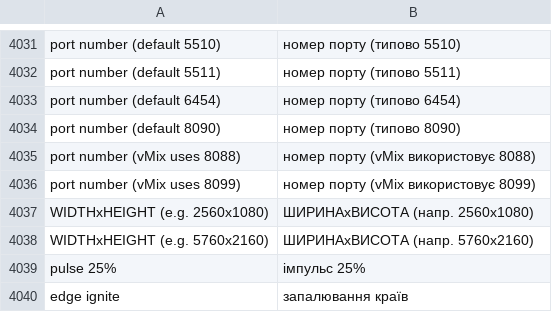
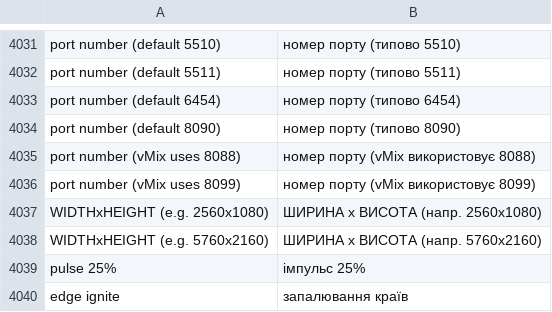
Before and after one commit to Utopian-Academy/Deckboy, a TSV file: data/lang/uk.tsv, drawn as a sheet; only a part is shown, gaps mark what is left out.

```diff
--- a/data/lang/uk.tsv
+++ b/data/lang/uk.tsv
@@ -4036,4 +4036,4 @@ port number (vMix uses 8088)	номер порту (vMix використову
 port number (vMix uses 8099)	номер порту (vMix використовує 8099)
-WIDTHxHEIGHT (e.g. 2560x1080)	ШИРИНАxВИСОТА (напр. 2560x1080)
-WIDTHxHEIGHT (e.g. 5760x2160)	ШИРИНАxВИСОТА (напр. 5760x2160)
+WIDTHxHEIGHT (e.g. 2560x1080)	ШИРИНА x ВИСОТА (напр. 2560x1080)
+WIDTHxHEIGHT (e.g. 5760x2160)	ШИРИНА x ВИСОТА (напр. 5760x2160)
 pulse 25%	імпульс 25%
```
Also changed, not shown: data/lang/bg.tsv, data/lang/el.tsv, 8 other files.
